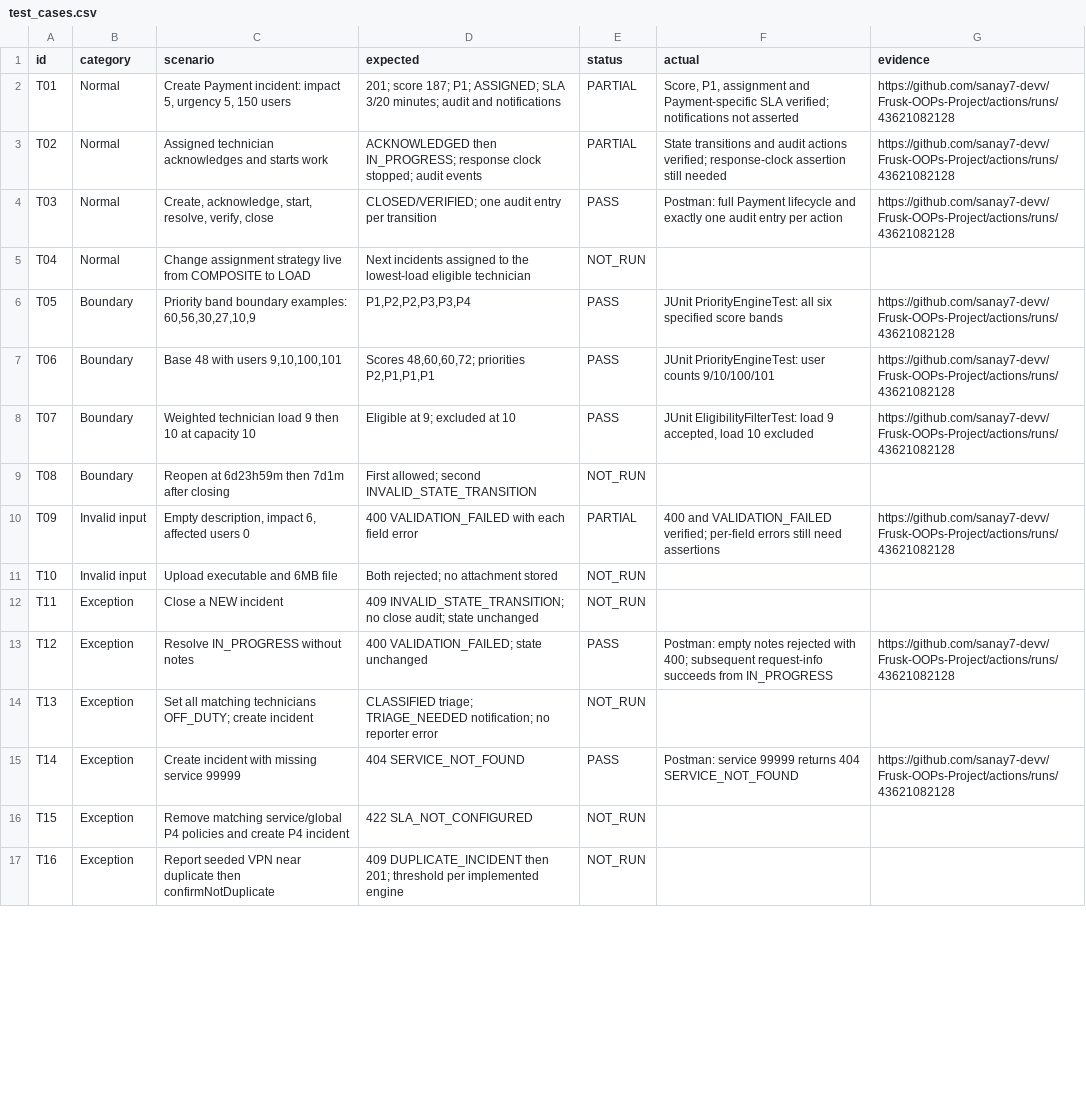
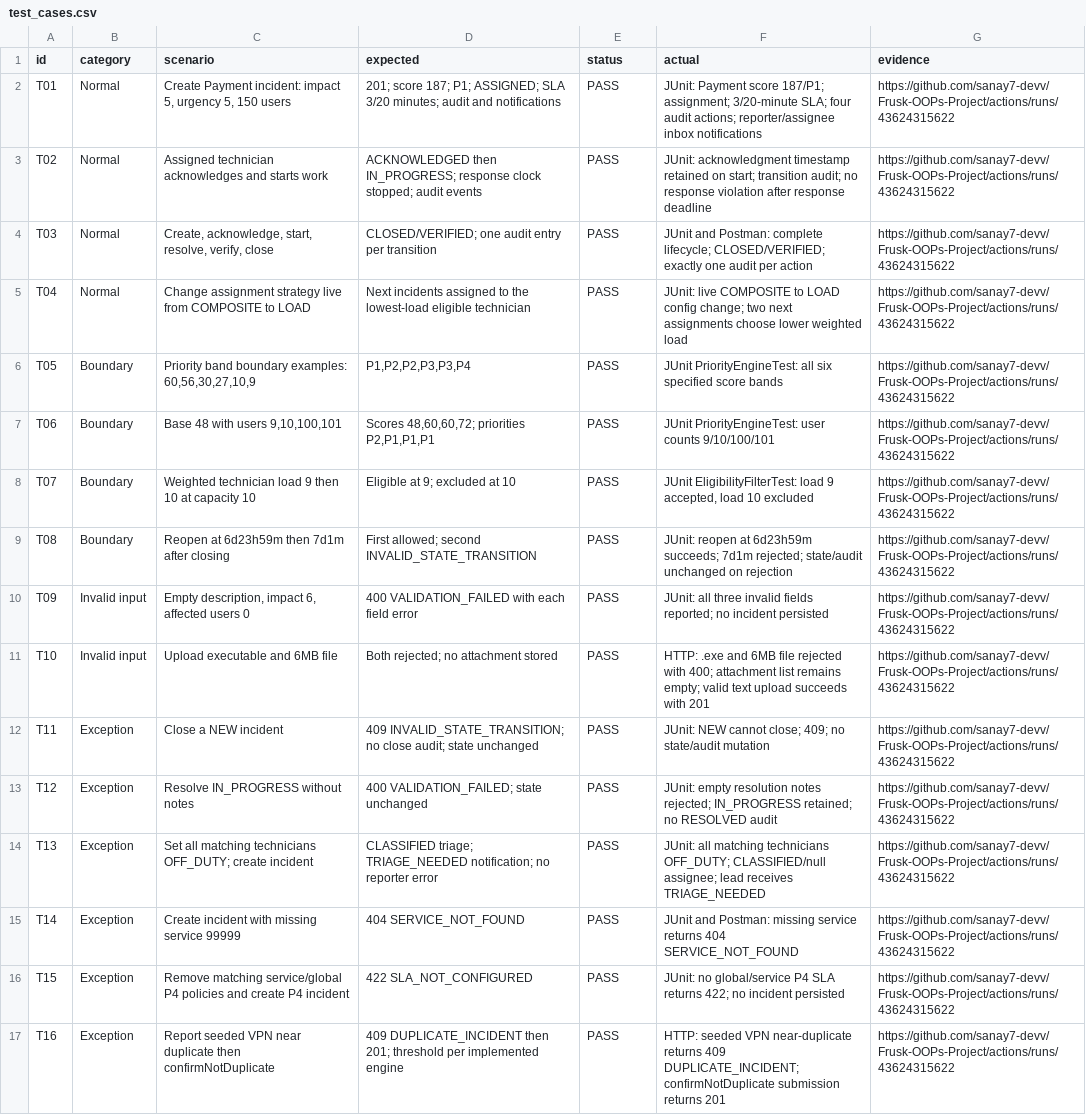
Before and after one commit to sanay7-devv/Frusk-OOPs-Project, a CSV file: docs/qa/test_cases.csv, drawn as a sheet; only a part is shown; the diff covers the shown part only; the diff names each change by its address in the sheet, - before the commit and + after, or states it on an @@ line.

Commit message:
test: require all handbook contracts and record validation evidence

```diff
--- a/docs/qa/test_cases.csv
+++ b/docs/qa/test_cases.csv
-E2:E3 (status): PARTIAL
+E2:E3 (status): PASS
-F2 (actual): Score, P1, assignment and Payment-specific SLA verified; notifications not asserted
+F2 (actual): JUnit: Payment score 187/P1; assignment; 3/20-minute SLA; four audit actions; reporter/assignee inbox notifications
-G2:G4 (evidence): https://github.com/sanay7-devv/Frusk-OOPs-Project/actions/runs/43621082128
+G2:G4 (evidence): https://github.com/sanay7-devv/Frusk-OOPs-Project/actions/runs/43624315622
-F3 (actual): State transitions and audit actions verified; response-clock assertion still needed
+F3 (actual): JUnit: acknowledgment timestamp retained on start; transition audit; no response violation after response deadline
-F4 (actual): Postman: full Payment lifecycle and exactly one audit entry per action
+F4 (actual): JUnit and Postman: complete lifecycle; CLOSED/VERIFIED; exactly one audit per action
-E5 (status): NOT_RUN
+E5 (status): PASS
-F5 (actual): (empty)
+F5 (actual): JUnit: live COMPOSITE to LOAD config change; two next assignments choose lower weighted load
-G5 (evidence): (empty)
+G5 (evidence): https://github.com/sanay7-devv/Frusk-OOPs-Project/actions/runs/43624315622
-G6:G8 (evidence): https://github.com/sanay7-devv/Frusk-OOPs-Project/actions/runs/43621082128
+G6:G8 (evidence): https://github.com/sanay7-devv/Frusk-OOPs-Project/actions/runs/43624315622
-E9 (status): NOT_RUN
+E9 (status): PASS
-F9 (actual): (empty)
+F9 (actual): JUnit: reopen at 6d23h59m succeeds; 7d1m rejected; state/audit unchanged on rejection
-G9 (evidence): (empty)
+G9 (evidence): https://github.com/sanay7-devv/Frusk-OOPs-Project/actions/runs/43624315622
-E10 (status): PARTIAL
+E10 (status): PASS
-F10 (actual): 400 and VALIDATION_FAILED verified; per-field errors still need assertions
+F10 (actual): JUnit: all three invalid fields reported; no incident persisted
-G10 (evidence): https://github.com/sanay7-devv/Frusk-OOPs-Project/actions/runs/43621082128
+G10 (evidence): https://github.com/sanay7-devv/Frusk-OOPs-Project/actions/runs/43624315622
-E11:E12 (status): NOT_RUN
+E11:E12 (status): PASS
-F11 (actual): (empty)
+F11 (actual): HTTP: .exe and 6MB file rejected with 400; attachment list remains empty; valid text upload succeeds with 201
-G11:G12 (evidence): (empty)
+G11:G12 (evidence): https://github.com/sanay7-devv/Frusk-OOPs-Project/actions/runs/43624315622
-F12 (actual): (empty)
+F12 (actual): JUnit: NEW cannot close; 409; no state/audit mutation
-F13 (actual): Postman: empty notes rejected with 400; subsequent request-info succeeds from IN_PROGRESS
+F13 (actual): JUnit: empty resolution notes rejected; IN_PROGRESS retained; no RESOLVED audit
-G13 (evidence): https://github.com/sanay7-devv/Frusk-OOPs-Project/actions/runs/43621082128
+G13 (evidence): https://github.com/sanay7-devv/Frusk-OOPs-Project/actions/runs/43624315622
-E14 (status): NOT_RUN
+E14 (status): PASS
-F14 (actual): (empty)
+F14 (actual): JUnit: all matching technicians OFF_DUTY; CLASSIFIED/null assignee; lead receives TRIAGE_NEEDED
-G14 (evidence): (empty)
+G14 (evidence): https://github.com/sanay7-devv/Frusk-OOPs-Project/actions/runs/43624315622
-F15 (actual): Postman: service 99999 returns 404…
+F15 (actual): JUnit and Postman: missing service returns 404…
-G15 (evidence): https://github.com/sanay7-devv/Frusk-OOPs-Project/actions/runs/43621082128
+G15 (evidence): https://github.com/sanay7-devv/Frusk-OOPs-Project/actions/runs/43624315622
-E16:E17 (status): NOT_RUN
+E16:E17 (status): PASS
-F16 (actual): (empty)
+F16 (actual): JUnit: no global/service P4 SLA returns 422; no incident persisted
-G16:G17 (evidence): (empty)
+G16:G17 (evidence): https://github.com/sanay7-devv/Frusk-OOPs-Project/actions/runs/43624315622
-F17 (actual): (empty)
+F17 (actual): HTTP: seeded VPN near-duplicate returns 409 DUPLICATE_INCIDENT; confirmNotDuplicate submission returns 201
```
Also changed, not shown: 29 edited cells elsewhere in this file, 5 other files.
